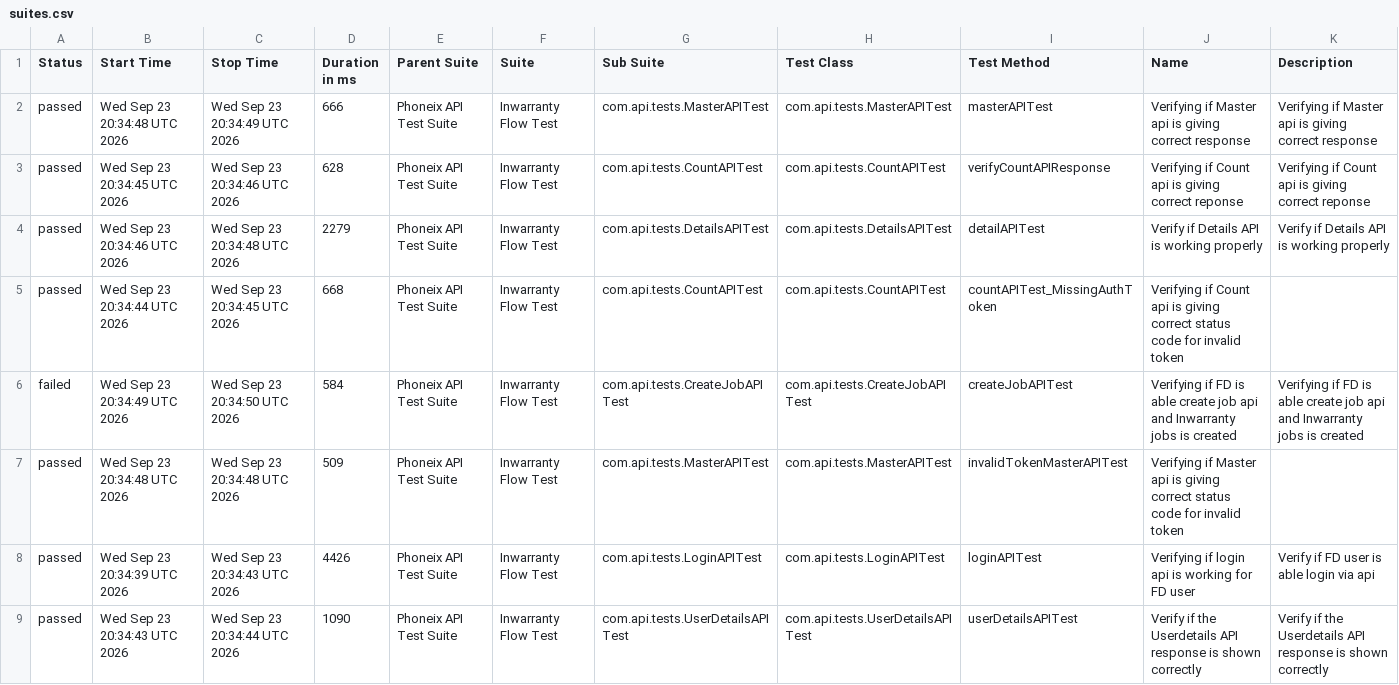
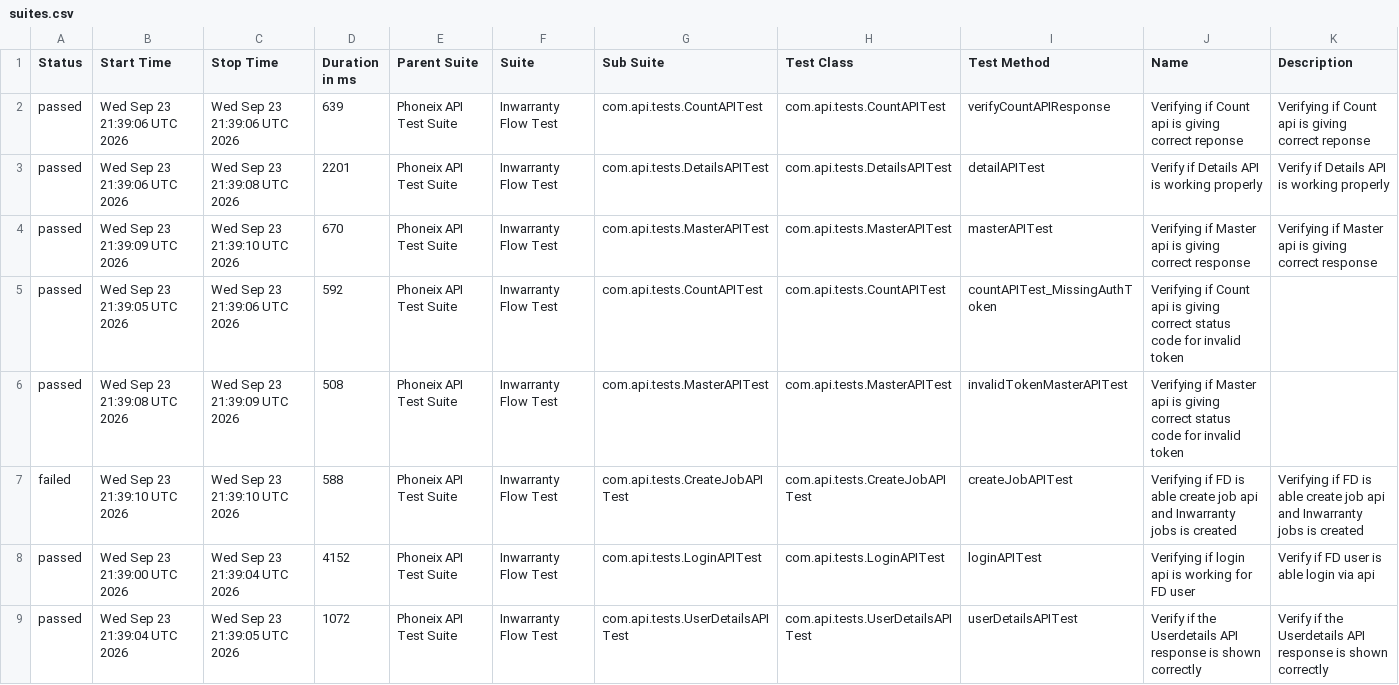
Before and after one commit to syed-sabir75/PhonexTestAutomationFramework, a CSV file: data/suites.csv, drawn as a sheet.

```diff
--- a/data/suites.csv
+++ b/data/suites.csv
@@ -1,9 +1,9 @@
 "Status","Start Time","Stop Time","Duration in ms","Parent Suite","Suite","Sub Suite","Test Class","Test Method","Name","Description"
-"passed","Wed Sep 23 20:34:48 UTC 2026","Wed Sep 23 20:34:49 UTC 2026","666","Phoneix API Test Suite","Inwarranty Flow Test","com.api.tests.MasterAPITest","com.api.tests.MasterAPITest","masterAPITest","Verifying if Master api is giving correct response","Verifying if Master api is giving correct response"
-"passed","Wed Sep 23 20:34:45 UTC 2026","Wed Sep 23 20:34:46 UTC 2026","628","Phoneix API Test Suite","Inwarranty Flow Test","com.api.tests.CountAPITest","com.api.tests.CountAPITest","verifyCountAPIResponse","Verifying if Count api is giving correct reponse","Verifying if Count api is giving correct reponse"
-"passed","Wed Sep 23 20:34:46 UTC 2026","Wed Sep 23 20:34:48 UTC 2026","2279","Phoneix API Test Suite","Inwarranty Flow Test","com.api.tests.DetailsAPITest","com.api.tests.DetailsAPITest","detailAPITest","Verify if Details API is working properly","Verify if Details API is working properly"
-"passed","Wed Sep 23 20:34:44 UTC 2026","Wed Sep 23 20:34:45 UTC 2026","668","Phoneix API Test Suite","Inwarranty Flow Test","com.api.tests.CountAPITest","com.api.tests.CountAPITest","countAPITest_MissingAuthToken","Verifying if Count api is giving correct status code for invalid token",""
-"failed","Wed Sep 23 20:34:49 UTC 2026","Wed Sep 23 20:34:50 UTC 2026","584","Phoneix API Test Suite","Inwarranty Flow Test","com.api.tests.CreateJobAPITest","com.api.tests.CreateJobAPITest","createJobAPITest","Verifying if FD is able create job api and Inwarranty jobs is created","Verifying if FD is able create job api and Inwarranty jobs is created"
-"passed","Wed Sep 23 20:34:48 UTC 2026","Wed Sep 23 20:34:48 UTC 2026","509","Phoneix API Test Suite","Inwarranty Flow Test","com.api.tests.MasterAPITest","com.api.tests.MasterAPITest","invalidTokenMasterAPITest","Verifying if Master api is giving correct status code for invalid token",""
-"passed","Wed Sep 23 20:34:39 UTC 2026","Wed Sep 23 20:34:43 UTC 2026","4426","Phoneix API Test Suite","Inwarranty Flow Test","com.api.tests.LoginAPITest","com.api.tests.LoginAPITest","loginAPITest","Verifying if login api is working for FD user","Verify if FD user is able login via api"
-"passed","Wed Sep 23 20:34:43 UTC 2026","Wed Sep 23 20:34:44 UTC 2026","1090","Phoneix API Test Suite","Inwarranty Flow Test","com.api.tests.UserDetailsAPITest","com.api.tests.UserDetailsAPITest","userDetailsAPITest","Verify if the Userdetails API response is shown correctly","Verify if the Userdetails API response is shown correctly"
+"passed","Wed Sep 23 21:39:06 UTC 2026","Wed Sep 23 21:39:06 UTC 2026","639","Phoneix API Test Suite","Inwarranty Flow Test","com.api.tests.CountAPITest","com.api.tests.CountAPITest","verifyCountAPIResponse","Verifying if Count api is giving correct reponse","Verifying if Count api is giving correct reponse"
+"passed","Wed Sep 23 21:39:06 UTC 2026","Wed Sep 23 21:39:08 UTC 2026","2201","Phoneix API Test Suite","Inwarranty Flow Test","com.api.tests.DetailsAPITest","com.api.tests.DetailsAPITest","detailAPITest","Verify if Details API is working properly","Verify if Details API is working properly"
+"passed","Wed Sep 23 21:39:09 UTC 2026","Wed Sep 23 21:39:10 UTC 2026","670","Phoneix API Test Suite","Inwarranty Flow Test","com.api.tests.MasterAPITest","com.api.tests.MasterAPITest","masterAPITest","Verifying if Master api is giving correct response","Verifying if Master api is giving correct response"
+"passed","Wed Sep 23 21:39:05 UTC 2026","Wed Sep 23 21:39:06 UTC 2026","592","Phoneix API Test Suite","Inwarranty Flow Test","com.api.tests.CountAPITest","com.api.tests.CountAPITest","countAPITest_MissingAuthToken","Verifying if Count api is giving correct status code for invalid token",""
+"passed","Wed Sep 23 21:39:08 UTC 2026","Wed Sep 23 21:39:09 UTC 2026","508","Phoneix API Test Suite","Inwarranty Flow Test","com.api.tests.MasterAPITest","com.api.tests.MasterAPITest","invalidTokenMasterAPITest","Verifying if Master api is giving correct status code for invalid token",""
+"failed","Wed Sep 23 21:39:10 UTC 2026","Wed Sep 23 21:39:10 UTC 2026","588","Phoneix API Test Suite","Inwarranty Flow Test","com.api.tests.CreateJobAPITest","com.api.tests.CreateJobAPITest","createJobAPITest","Verifying if FD is able create job api and Inwarranty jobs is created","Verifying if FD is able create job api and Inwarranty jobs is created"
+"passed","Wed Sep 23 21:39:00 UTC 2026","Wed Sep 23 21:39:04 UTC 2026","4152","Phoneix API Test Suite","Inwarranty Flow Test","com.api.tests.LoginAPITest","com.api.tests.LoginAPITest","loginAPITest","Verifying if login api is working for FD user","Verify if FD user is able login via api"
+"passed","Wed Sep 23 21:39:04 UTC 2026","Wed Sep 23 21:39:05 UTC 2026","1072","Phoneix API Test Suite","Inwarranty Flow Test","com.api.tests.UserDetailsAPITest","com.api.tests.UserDetailsAPITest","userDetailsAPITest","Verify if the Userdetails API response is shown correctly","Verify if the Userdetails API response is shown correctly"
```
Also changed, not shown: data/behaviors.csv, 51 other files.
